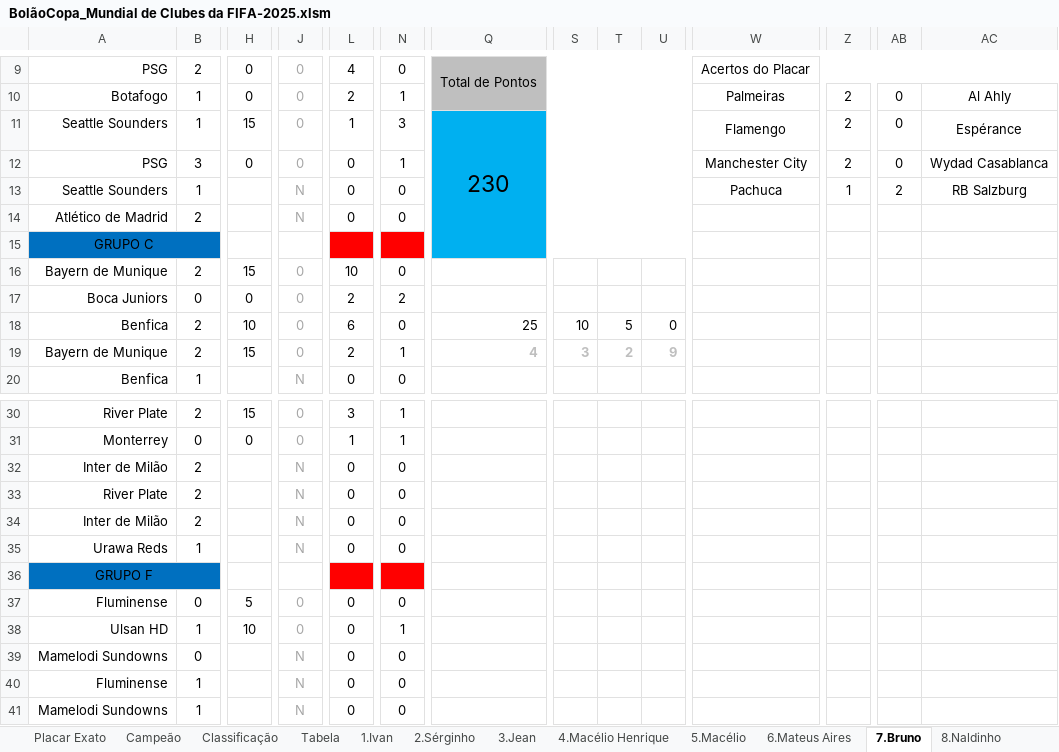
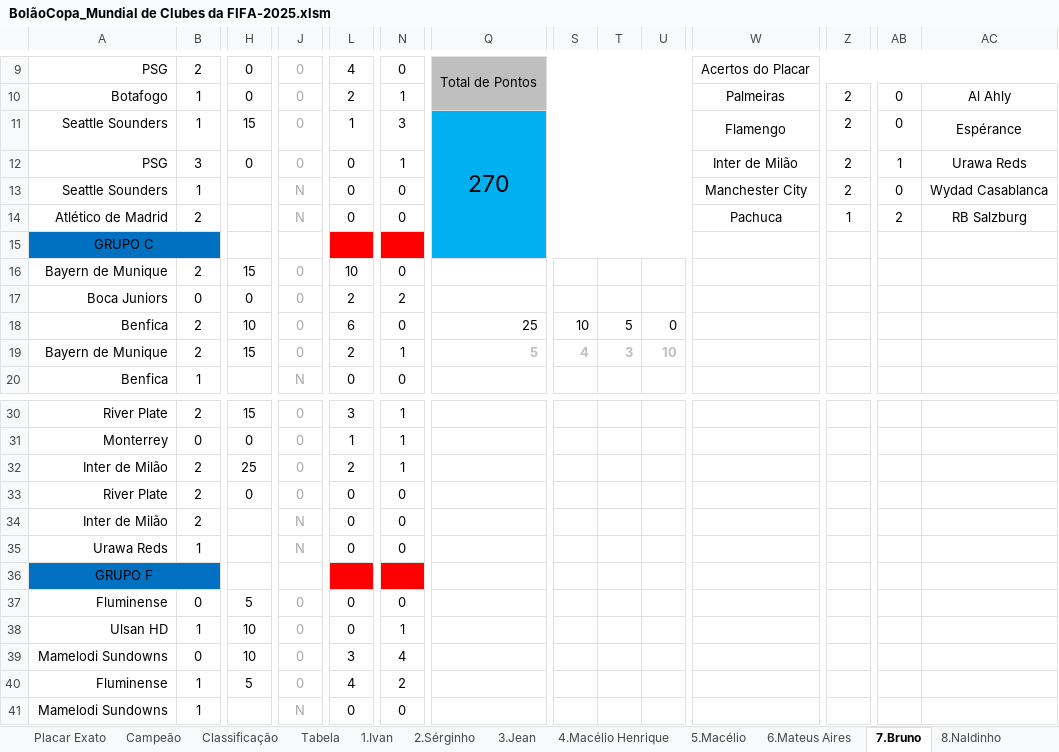
Before and after one commit to IvanIndaia/mundialdeclubes2025, an Excel workbook: docs/BolãoCopa_Mundial de Clubes da FIFA-2025.xlsm, sheet 7.Bruno, drawn as a sheet; only a part is shown, gaps mark what is left out; values as stored, in another font and other column widths than the file's, no borders; charts and pictures not drawn; the diff names each change by its address in the sheet, - before the commit and + after, or states it on an @@ line.

```diff
--- a/docs/BolãoCopa_Mundial de Clubes da FIFA-2025.xlsm (sheet 7.Bruno)
+++ b/docs/BolãoCopa_Mundial de Clubes da FIFA-2025.xlsm (sheet 7.Bruno)
-Q11: 230
+Q11: 270
-W12: Manchester City
+W12: Inter de Milão
-AB12: 0
+AB12: 1
-AC12: Wydad Casablanca
+AC12: Urawa Reds
-W13: Pachuca
+W13: Manchester City
-Z13: 1
+Z13: 2
-AB13: 2
+AB13: 0
-AC13: RB Salzburg
+AC13: Wydad Casablanca
-W14: (empty)
+W14: Pachuca
-Z14: (empty)
+Z14: 1
-AB14: (empty)
+AB14: 2
-AC14: (empty)
+AC14: RB Salzburg
-Q19: 4
+Q19: 5
-S19: 3
+S19: 4
-T19: 2
+T19: 3
-U19: 9
+U19: 10
-H32: (empty)
+H32: 25
-J32:J33: N
+J32:J33: 0
-L32: 0
+L32: 2
-N32: 0
+N32: 1
-H33: (empty)
+H33: 0
-H39: (empty)
+H39: 10
-J39:J40: N
+J39:J40: 0
-L39: 0
+L39: 3
-N39: 0
+N39: 4
-H40: (empty)
+H40: 5
-L40: 0
+L40: 4
-N40: 0
+N40: 2
```
Also changed, not shown: sheet Classificação, sheet Tabela, sheet Placar Exato, sheet 14.Mateus Henrique, sheet 8.Naldinho, sheet 12.Ivani, 17 more sheets, hidden cells, 1 other file.
